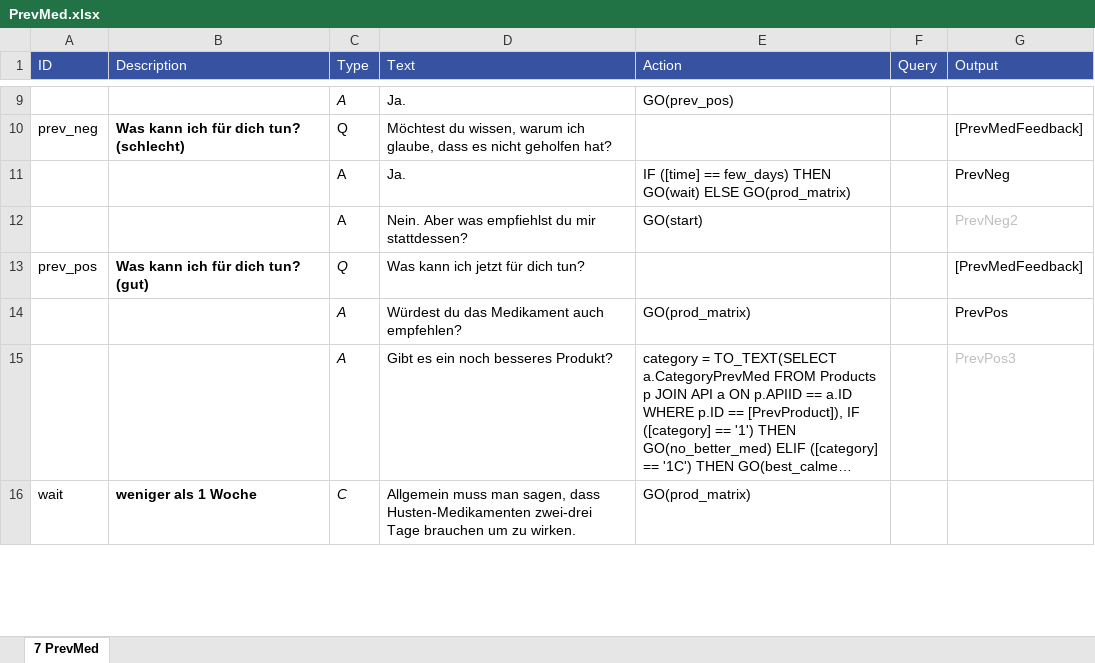
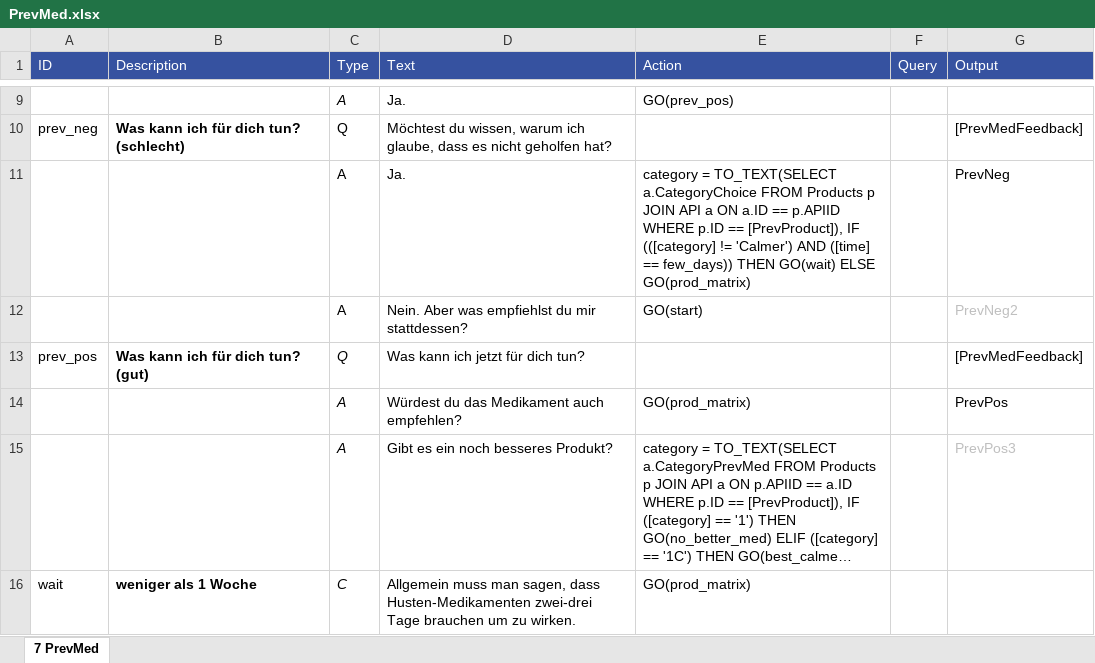
Before and after one commit to mpraski/dein-apotheker-scenarios, an Excel workbook: scenarios/cough/processes/PrevMed.xlsx, sheet 7 PrevMed, drawn as a sheet; only a part is shown, gaps mark what is left out; long unchanged cells end in …; values as stored, in another font and other column widths than the file's, no borders; the diff names each change by its address in the sheet, - before the commit and + after, or states it on an @@ line.

```diff
--- a/scenarios/cough/processes/PrevMed.xlsx (sheet 7 PrevMed)
+++ b/scenarios/cough/processes/PrevMed.xlsx (sheet 7 PrevMed)
-E11 (Action): IF ([time] == few_days) THEN GO(wait)…
+E11 (Action): category = TO_TEXT(SELECT a.CategoryChoice FROM Products p JOIN API a ON a.ID == p.APIID WHERE p.ID == [PrevProduct]), IF (([category] != 'Calmer') AND ([time] == few_days)) THEN GO(wait)…
```
Also changed, not shown: databases/API.xlsx, scenarios/cough/processes/APICalmer.xlsx, 1 other file.
